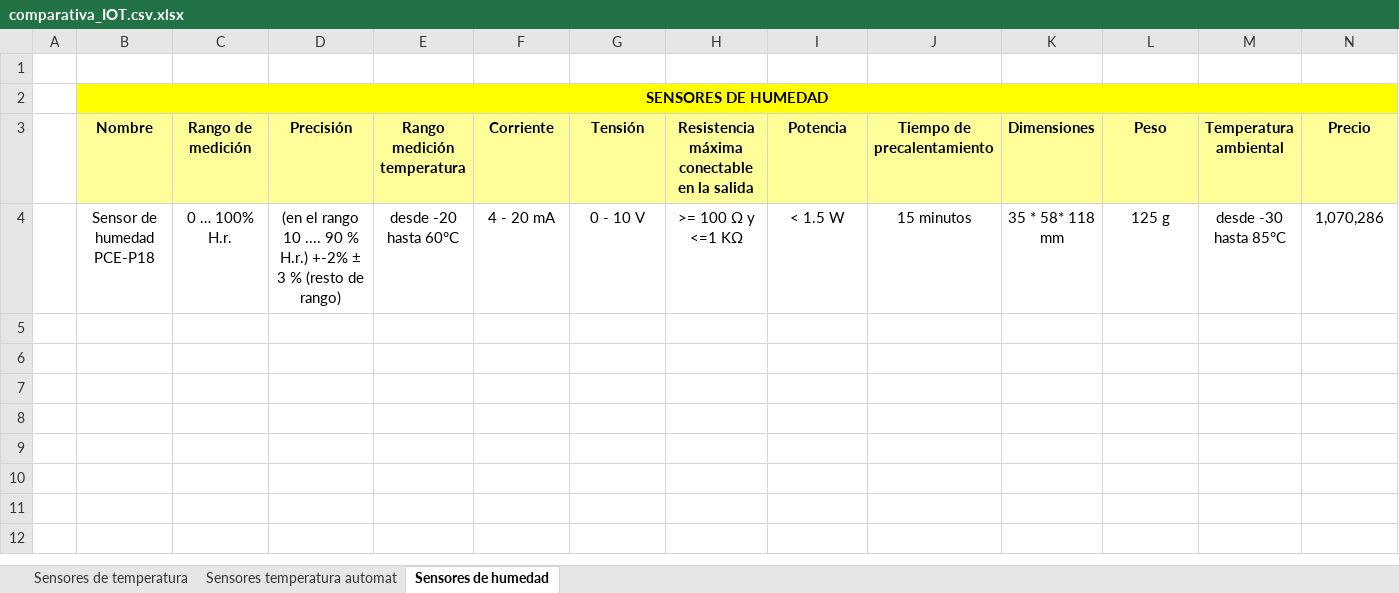
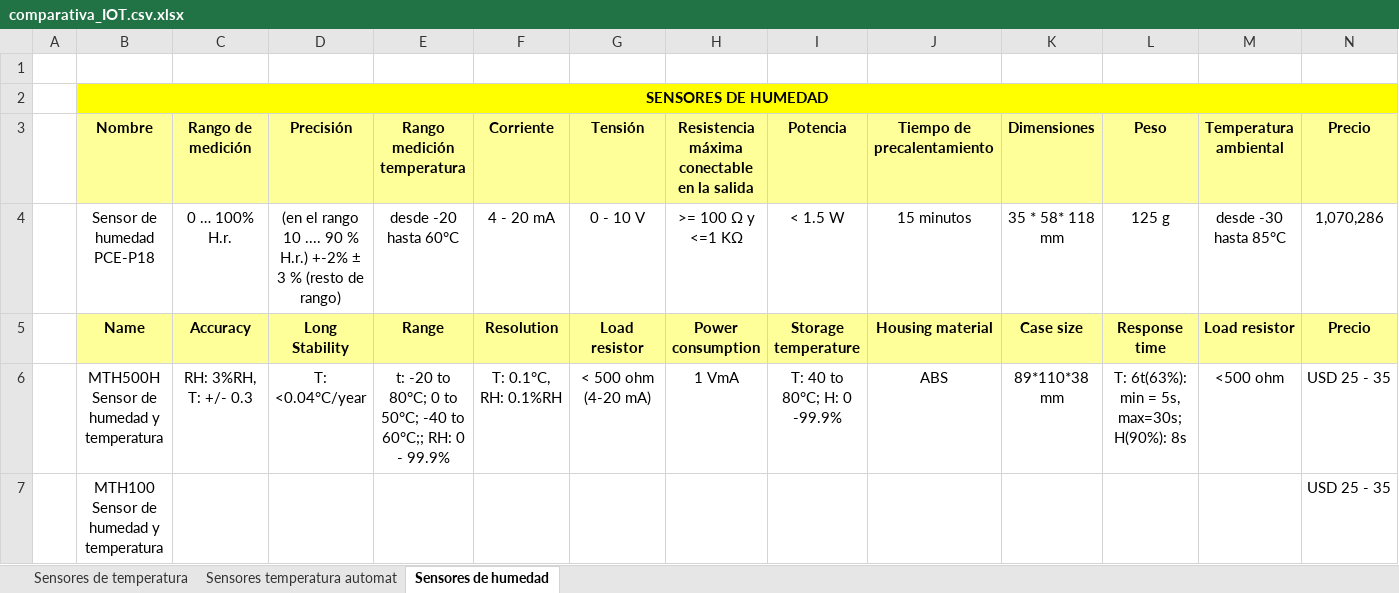
Before and after one commit to DianaCarolinaQuinteroBedoya/RIOT--ProyectoIOT, an Excel workbook: Documentos/comparativa_IOT.csv.xlsx, sheet Sensores de humedad, drawn as a sheet; only a part is shown; values as stored, in another font and other column widths than the file's, no borders; rows hold the shown columns only; the diff names each change by its address in the sheet, - before the commit and + after, or states it on an @@ line.

Commit message:
Se agrega un segundo y ter sensensor e humedad (el teercero solo cuenta con el nombre)

```diff
--- a/Documentos/comparativa_IOT.csv.xlsx (sheet Sensores de humedad)
+++ b/Documentos/comparativa_IOT.csv.xlsx (sheet Sensores de humedad)
+row 5:  | Name | Accuracy | Long Stability | Range | Resolution | Load resistor | Power consumption | Storage temperature | Housing material | Case size | Response time | Load resistor | Precio
+row 6:  | MTH500H Sensor de humedad y temperatura | RH: 3%RH, T: +/- 0.3 | T: <0.04°C/year | t: -20 to 80°C; 0 to 50°C; -40 to 60°C;; RH: 0 - 99.9% | T: 0.1°C, RH: 0.1%RH | < 500 ohm (4-20 mA) | 1 VmA | T: 40 to 80°C; H: 0 -99.9% | ABS | 89*110*38 mm | T: 6t(63%): min = 5s, max=30s; H(90%): 8s | <500 ohm | USD 25 - 35
+row 7:  | MTH100 Sensor de humedad y temperatura |  |  |  |  |  |  |  |  |  |  |  | USD 25 - 35
```
